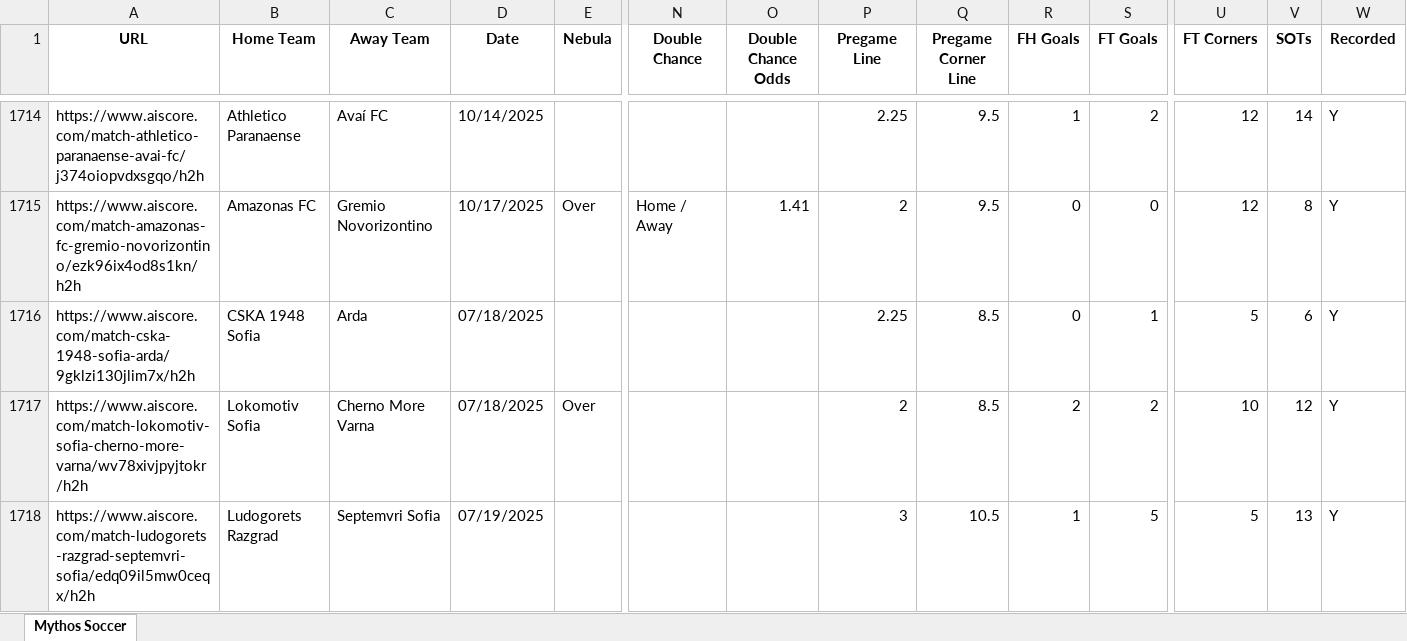
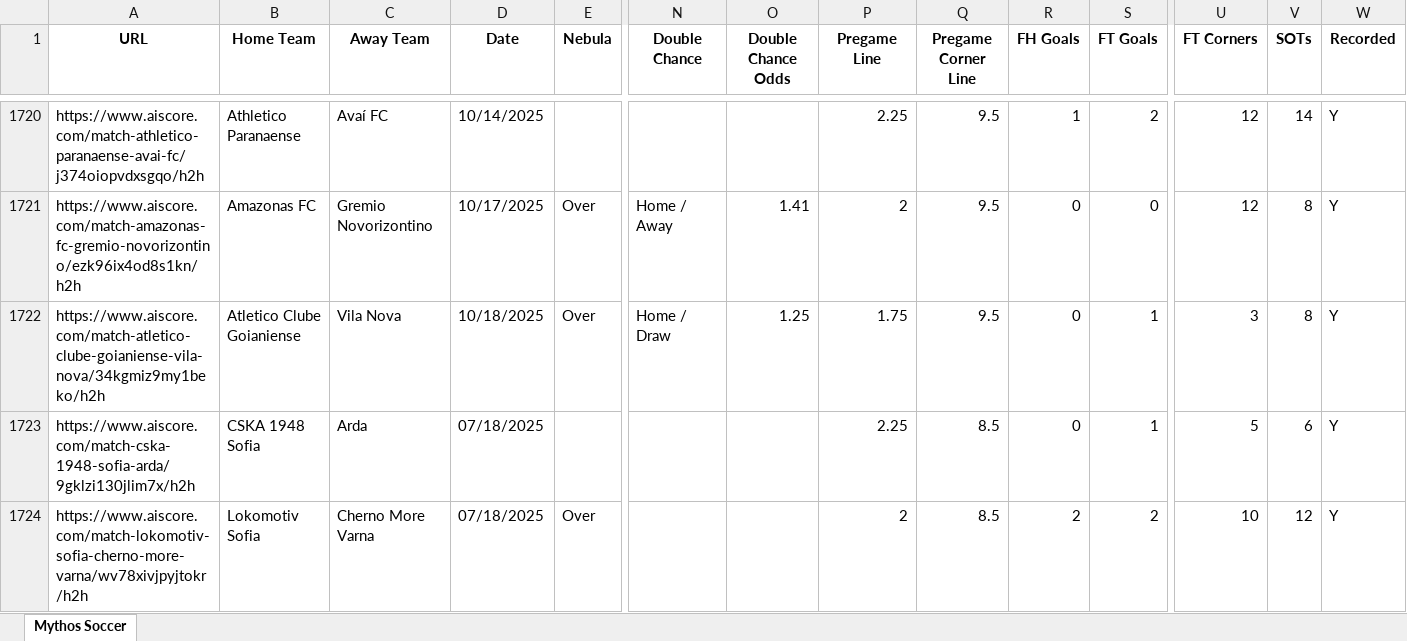
Before and after one commit to Captain-Duckie/whop, an Excel workbook: public/Soccer Records.xlsx, sheet Mythos Soccer, drawn as a sheet; only a part is shown, gaps mark what is left out; the shorter side is filled out with more unchanged rows; values as stored, in another font and other column widths than the file's, no borders; rows hold the shown columns only; the diff covers the shown part only; the diff names each change by its address in the sheet, - before the commit and + after, or states it on an @@ line.

Commit message:
Auto-update Soccer Records and Mythos Dataset at 2025-10-18T18:15:46.008237

```diff
--- a/public/Soccer Records.xlsx (sheet Mythos Soccer)
+++ b/public/Soccer Records.xlsx (sheet Mythos Soccer)
+row 1722: https://www.aiscore.com/match-atletico-clube-goianiense-vila-nova/34kgmiz9my1beko/h2h | Atletico Clube Goianiense | Vila Nova | 10/18/2025 | Over | Home / Draw | 1.25 | 1.75 | 9.5 | 0 | 1 | 3 | 8 | Y
```
Also changed, not shown: 31 added rows and 5 removed rows elsewhere in this sheet, 1 other file.
